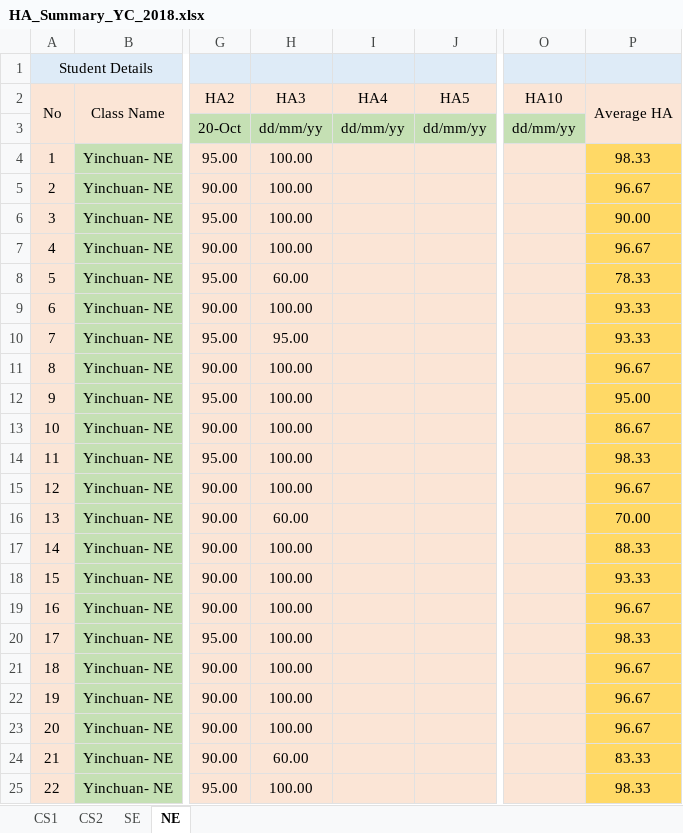
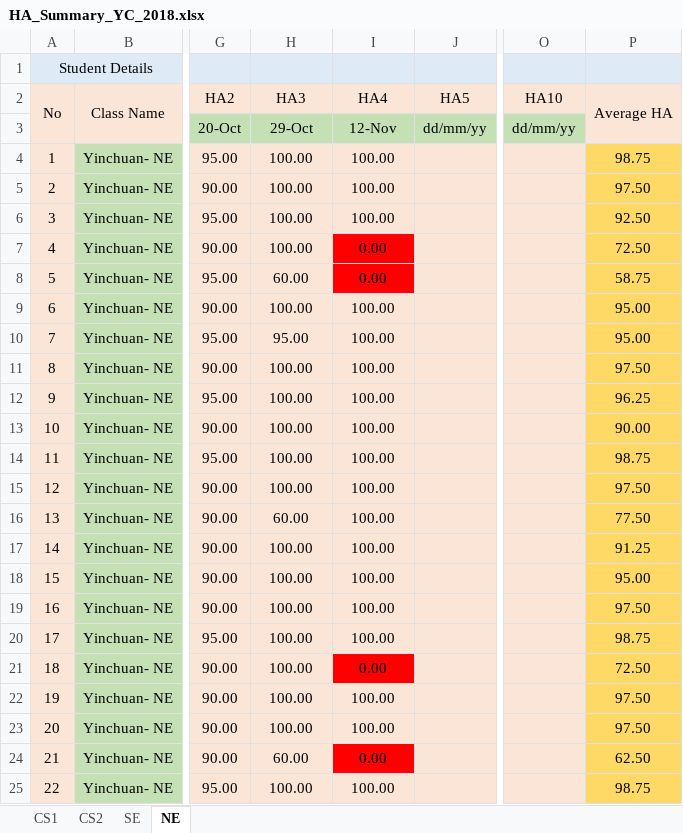
Before and after one commit to niit-nxu/Sept-2020---Jan-2021, an Excel workbook: Grade 2018/HomeAssignment/HA_Summary_YC_2018.xlsx, sheet NE, drawn as a sheet; only a part is shown, gaps mark what is left out; values as stored, in another font and other column widths than the file's, no borders; the diff covers the shown part only; the diff names each change by its address in the sheet, - before the commit and + after, or states it on an @@ line.

Commit message:
zhouqi-家庭作业NE/SE

```diff
--- a/Grade 2018/HomeAssignment/HA_Summary_YC_2018.xlsx (sheet NE)
+++ b/Grade 2018/HomeAssignment/HA_Summary_YC_2018.xlsx (sheet NE)
-H3 (HA3): dd/mm/yy
+H3 (HA3): 29-Oct
-I3 (HA4): dd/mm/yy
+I3 (HA4): 12-Nov
-I4:I6 (HA4): (empty)
+I4:I6 (HA4): 100.00
-P4 (Average HA): 98.33
+P4 (Average HA): 98.75
-P5 (Average HA): 96.67
+P5 (Average HA): 97.50
-P6 (Average HA): 90.00
+P6 (Average HA): 92.50
-I7:I8 (HA4): (empty)
+I7:I8 (HA4): 0.00
-I7:I8 fill: #FBE5D6
+I7:I8 fill: #FF0000
-P7 (Average HA): 96.67
+P7 (Average HA): 72.50
-P8 (Average HA): 78.33
+P8 (Average HA): 58.75
-I9:I20 (HA4): (empty)
+I9:I20 (HA4): 100.00
-P9:P10 (Average HA): 93.33
+P9:P10 (Average HA): 95.00
-P11 (Average HA): 96.67
+P11 (Average HA): 97.50
-P12 (Average HA): 95.00
+P12 (Average HA): 96.25
-P13 (Average HA): 86.67
+P13 (Average HA): 90.00
-P14 (Average HA): 98.33
+P14 (Average HA): 98.75
-P15 (Average HA): 96.67
+P15 (Average HA): 97.50
-P16 (Average HA): 70.00
+P16 (Average HA): 77.50
-P17 (Average HA): 88.33
+P17 (Average HA): 91.25
-P18 (Average HA): 93.33
+P18 (Average HA): 95.00
-P19 (Average HA): 96.67
+P19 (Average HA): 97.50
-P20 (Average HA): 98.33
+P20 (Average HA): 98.75
-I21 (HA4): (empty)
+I21 (HA4): 0.00
-I21 fill: #FBE5D6
+I21 fill: #FF0000
-P21 (Average HA): 96.67
+P21 (Average HA): 72.50
-I22:I23 (HA4): (empty)
+I22:I23 (HA4): 100.00
-P22:P23 (Average HA): 96.67
+P22:P23 (Average HA): 97.50
-I24 (HA4): (empty)
+I24 (HA4): 0.00
-I24 fill: #FBE5D6
+I24 fill: #FF0000
-P24 (Average HA): 83.33
+P24 (Average HA): 62.50
-I25 (HA4): (empty)
+I25 (HA4): 100.00
-P25 (Average HA): 98.33
+P25 (Average HA): 98.75
```
Also changed, not shown: 53 edited cells and cell formats elsewhere in this sheet, sheet SE.
